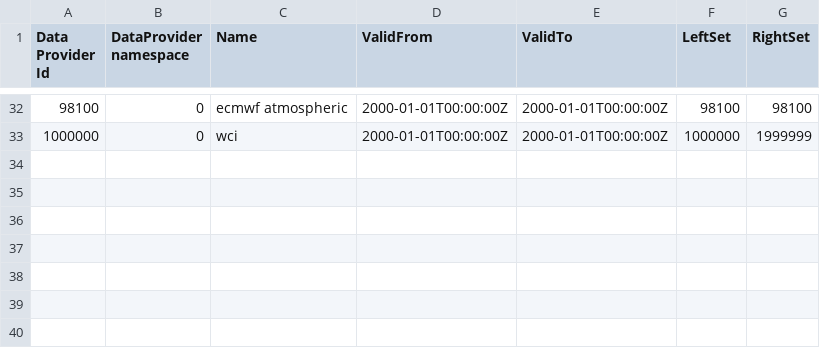
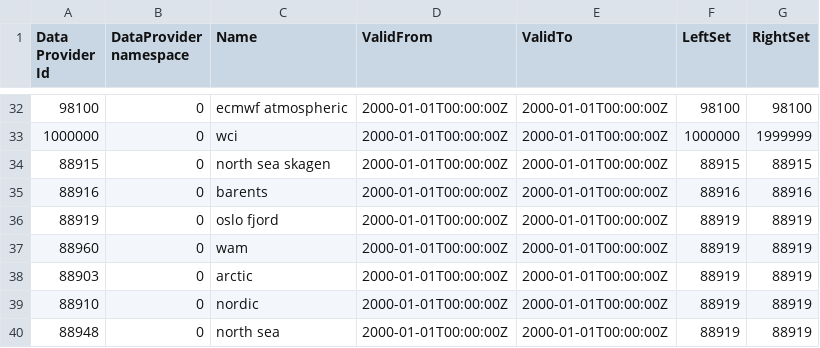
Before and after one commit to metno/wdb, a CSV file: etc/metadata/wdb_dataprovidername.in.csv, drawn as a sheet; only a part is shown, gaps mark what is left out; the diff names each change by its address in the sheet, - before the commit and + after, or states it on an @@ line.

```diff
--- a/etc/metadata/wdb_dataprovidername.in.csv
+++ b/etc/metadata/wdb_dataprovidername.in.csv
+row 34: 88915 | 0 | north sea skagen | 2000-01-01T00:00:00Z | 2000-01-01T00:00:00Z | 88915 | 88915
+row 35: 88916 | 0 | barents | 2000-01-01T00:00:00Z | 2000-01-01T00:00:00Z | 88916 | 88916
+row 36: 88919 | 0 | oslo fjord | 2000-01-01T00:00:00Z | 2000-01-01T00:00:00Z | 88919 | 88919
+row 37: 88960 | 0 | wam | 2000-01-01T00:00:00Z | 2000-01-01T00:00:00Z | 88919 | 88919
+row 38: 88903 | 0 | arctic | 2000-01-01T00:00:00Z | 2000-01-01T00:00:00Z | 88919 | 88919
+row 39: 88910 | 0 | nordic | 2000-01-01T00:00:00Z | 2000-01-01T00:00:00Z | 88919 | 88919
+row 40: 88948 | 0 | north sea | 2000-01-01T00:00:00Z | 2000-01-01T00:00:00Z | 88919 | 88919
```
Also changed, not shown: etc/metadata/wdb_feltgeneratingprocess.in.csv, etc/metadata/wdb_feltparameterxref.in.csv, 12 other files.
